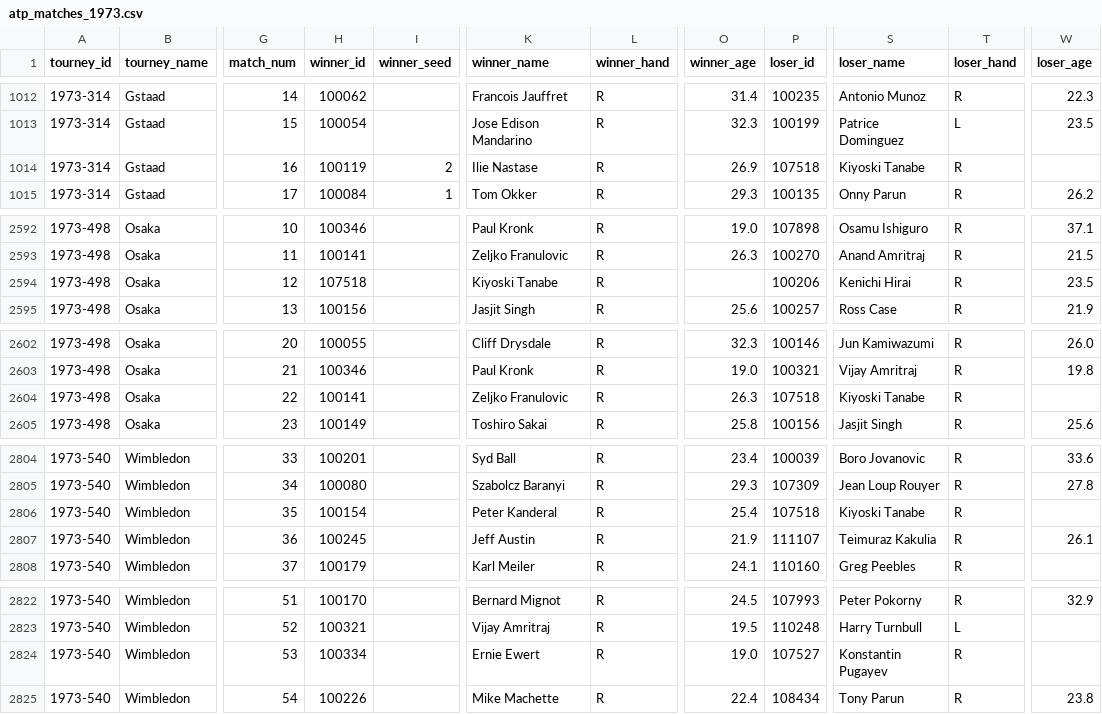
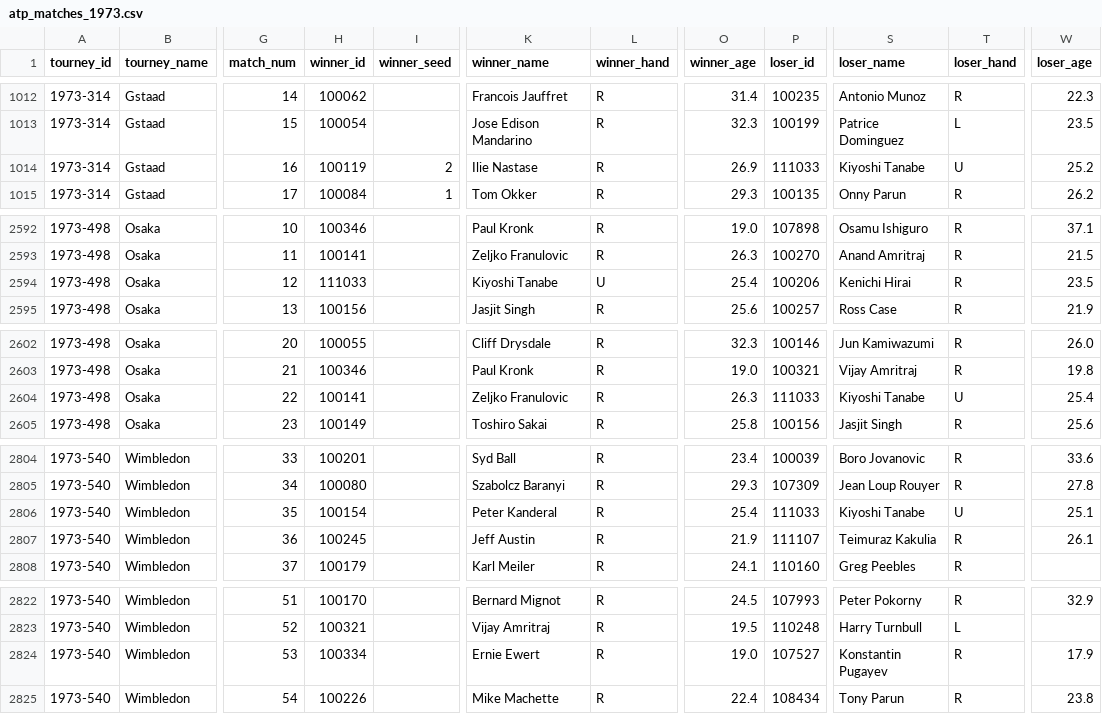
Before and after one commit to JeffSackmann/tennis_atp, a CSV file: atp_matches_1973.csv, drawn as a sheet; only a part is shown, gaps mark what is left out; the diff covers the shown part only; the diff names each change by its address in the sheet, - before the commit and + after, or states it on an @@ line.

```diff
--- a/atp_matches_1973.csv
+++ b/atp_matches_1973.csv
-P1014 (loser_id): 107518
+P1014 (loser_id): 111033
-S1014 (loser_name): Kiyoski Tanabe
+S1014 (loser_name): Kiyoshi Tanabe
-T1014 (loser_hand): R
+T1014 (loser_hand): U
-W1014 (loser_age): (empty)
+W1014 (loser_age): 25.2
-H2594 (winner_id): 107518
+H2594 (winner_id): 111033
-K2594 (winner_name): Kiyoski Tanabe
+K2594 (winner_name): Kiyoshi Tanabe
-L2594 (winner_hand): R
+L2594 (winner_hand): U
-O2594 (winner_age): (empty)
+O2594 (winner_age): 25.4
-P2604 (loser_id): 107518
+P2604 (loser_id): 111033
-S2604 (loser_name): Kiyoski Tanabe
+S2604 (loser_name): Kiyoshi Tanabe
-T2604 (loser_hand): R
+T2604 (loser_hand): U
-W2604 (loser_age): (empty)
+W2604 (loser_age): 25.4
-P2806 (loser_id): 107518
+P2806 (loser_id): 111033
-S2806 (loser_name): Kiyoski Tanabe
+S2806 (loser_name): Kiyoshi Tanabe
-T2806 (loser_hand): R
+T2806 (loser_hand): U
-W2806 (loser_age): (empty)
+W2806 (loser_age): 25.1
-W2824 (loser_age): (empty)
+W2824 (loser_age): 17.9
```
Also changed, not shown: 1 edited cell elsewhere in this file, atp_matches_1972.csv, atp_matches_1975.csv, 12 other files.
